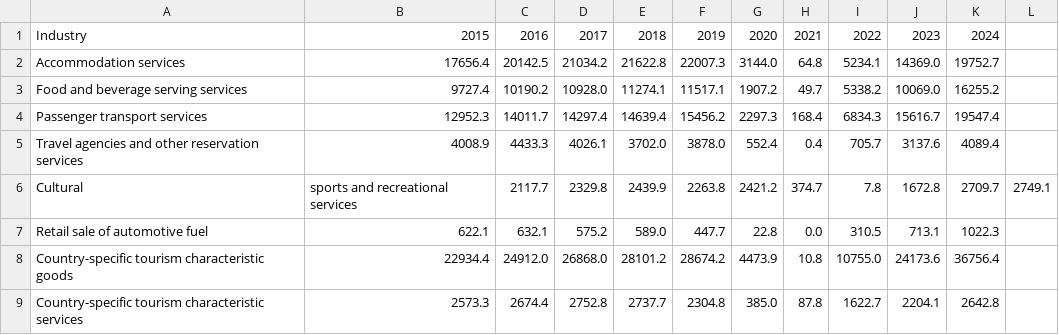
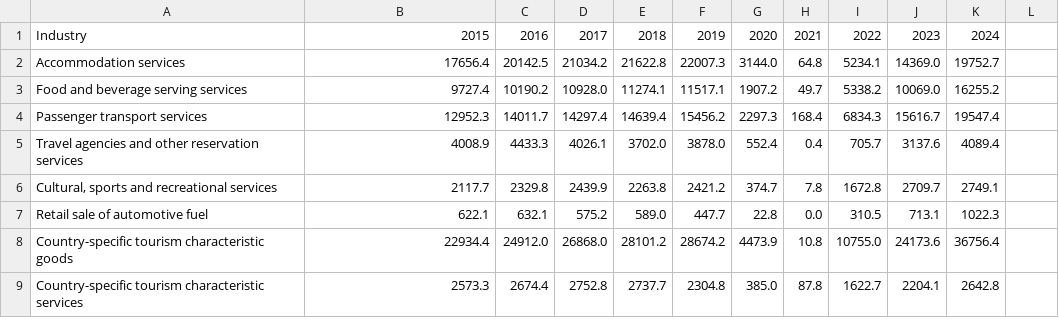
Before and after one commit to LTS0924/FIT3179-Week-10, a CSV file: Inbound Tourism Expenditure of Excursionist by Products.csv, drawn as a sheet.

Commit message:
added "" to cultural, sports and recreational services

```diff
--- a/Inbound Tourism Expenditure of Excursionist by Products.csv
+++ b/Inbound Tourism Expenditure of Excursionist by Products.csv
@@ -5,3 +5,3 @@ Passenger transport services,12952.3,14011.7,14297.4,14639.4,15456.2,2297.3,168.
 Travel agencies and other reservation services,4008.9,4433.3,4026.1,3702.0,3878.0,552.4,0.4,705.7,3137.6,4089.4
-Cultural, sports and recreational services,2117.7,2329.8,2439.9,2263.8,2421.2,374.7,7.8,1672.8,2709.7,2749.1
+"Cultural, sports and recreational services",2117.7,2329.8,2439.9,2263.8,2421.2,374.7,7.8,1672.8,2709.7,2749.1
 Retail sale of automotive fuel,622.1,632.1,575.2,589.0,447.7,22.8,0.0,310.5,713.1,1022.3
```
